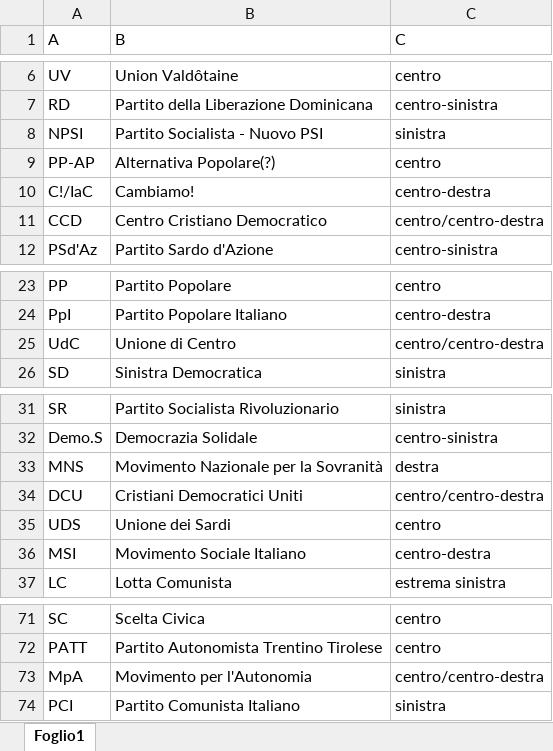
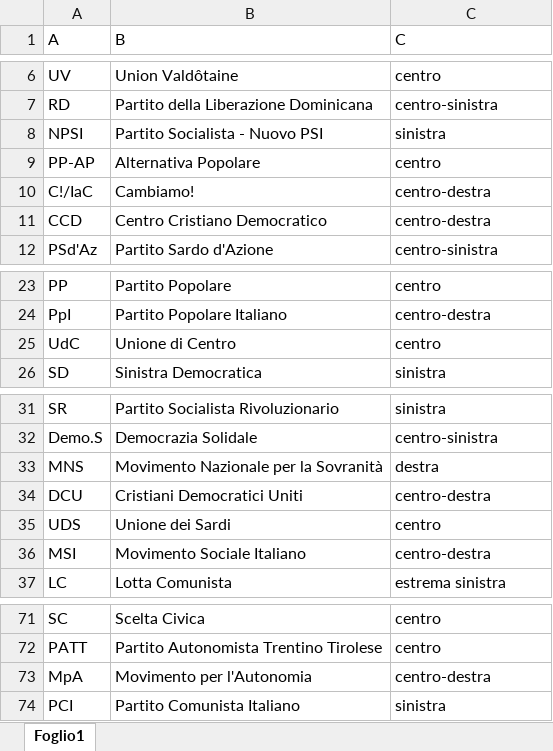
Before and after one commit to giorgimariachiara/informationvisualization, an Excel workbook: PartitiFinito.xlsx, sheet Foglio1, drawn as a sheet; only a part is shown, gaps mark what is left out; values as stored, in another font and other column widths than the file's, no borders; the diff names each change by its address in the sheet, - before the commit and + after, or states it on an @@ line.

```diff
--- a/PartitiFinito.xlsx (sheet Foglio1)
+++ b/PartitiFinito.xlsx (sheet Foglio1)
-B9 (B): Alternativa Popolare(?)
+B9 (B): Alternativa Popolare
-C11 (C): centro/centro-destra
+C11 (C): centro-destra
-C25 (C): centro/centro-destra
+C25 (C): centro
-C34 (C): centro/centro-destra
+C34 (C): centro-destra
-C73 (C): centro/centro-destra
+C73 (C): centro-destra
```
Also changed, not shown: 2 other files.
